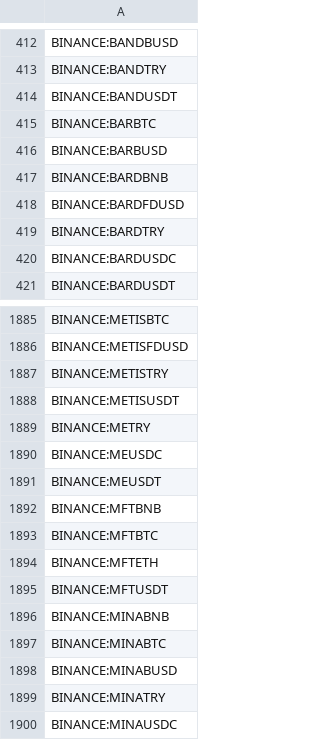
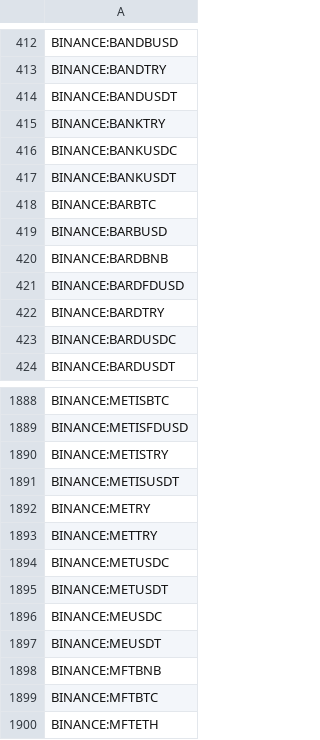
Before and after one commit to CryptowChris/Crypto-Exchanges-Tickers, a CSV file: tickers/Binance.csv, drawn as a sheet; only a part is shown, gaps mark what is left out; the shorter side is filled out with more unchanged rows; the diff names each change by its address in the sheet, - before the commit and + after, or states it on an @@ line.

Commit message:
Update tickers 2025-11-14
Modified CSV files: tickers/Binance.csv, tickers/Binance.futures.csv, tickers/BingX.csv, tickers/BingX.futures.csv, tickers/BloFin.csv, tickers/BloFin.futures.csv, tickers/Bybit.futures.csv, tickers/CoinEx.csv, tickers/Gate.io.futures.csv, tickers/Gateio.csv, tickers/Huobi.csv, tickers/Kucoin.csv, tickers/Kucoin.futures.csv, tickers/OKX.csv, tickers/OKX.futures.csv, tickers/Phemex.csv, tickers/Poloniex.csv

Summary of changes:
Binance:
  + Added lines:
    + BINANCE:BANKTRY
    + BINANCE:BANKUSDC
    + BINANCE:BANKUSDT
    + BINANCE:METTRY
    + BINANCE:METUSDC
    + BINANCE:METUSDT

Binance.futures:
  + Added lines:
    + BINANCE:PIEVERSEUSDT.P

BingX:
  + Added lines:
    + BINGX:PIEVERSEUSDTPS

BingX.futures:
  + Added lines:
    + BINGX:ORACLEUSDT.P
    + BINGX:TELUSDT.P
    + BINGX:WOJAKONXUSDT.P
  - Removed lines:
    - BINGX:CDLUSDT.P
    - BINGX:MAIGAUSDT.P
    - BINGX:MYROUSDT.P
    - BINGX:PUSDT.P
    - BINGX:XUSDT.P

BloFin:
  - Removed lines:
    - BLOFIN:JOEUSDT
    - BLOFIN:MYROUSDT

BloFin.futures:
  - Removed lines:
    - BLOFIN:JOEUSDT
    - BLOFIN:MYROUSDT

Bybit.futures:
  + Added lines:
    + BYBIT:BTCUSDT05DEC25.P
    + BYBIT:DOGEUSDT05DEC25.P
    + BYBIT:ETHUSDT05DEC25.P
    + BYBIT:MNTUSDT05DEC25.P
  - Removed lines:
    - BYBIT:BTCUSDT14NOV25.P
    - BYBIT:DOGEUSDT14NOV25.P
    - BYBIT:ETHUSDT14NOV25.P
    - BYBIT:MNTUSDT14NOV25.P

CoinEx:
  + Added lines:
    + COINEX:JCTUSDT
  - Removed lines:
    - COINEX:BLUBAVAXUSDT
    - COINEX:CAUSDT
    - COINEX:FORESTUSDT
    - COINEX:FRENUSDT
    - COINEX:FUDUSDT
    - COINEX:GOGLZUSDT
    - COINEX:KDAUSDTINDEX
    - COINEX:LESTERUSDT
    - COINEX:SLFUSDT
    - COINEX:TSTUSDT

Gate.io.futures:
  - Removed lines:
    - GATEIO:NFLXONUSDT.P

Gateio:
  + Added lines:
    + GATEIO:PIEVERSEUSDT
    + GATEIO:PLAYSOLANAUSDT
    + GATEIO:TNKUSDT
  - Removed lines:
    - GATEIO:AI16ZUSDT
    - GATEIO:FIGHTUSDT
    - GATEIO:TRACUSDT

Huobi:
  + Added lines:
    + HUOBI:PLANCKUSDT

Kucoin:
  + Added lines:
    + KUCOIN:PLAYSOLANAUSDT
    + KUCOIN:PUNDIAIUSDT
    + KUCOIN:UXLINKUSDT

Kucoin.futures:
  + Added lines:
    + KUCOIN:BANKUSDTM.P
    + KUCOIN:PLANCKUSDTM.P
  - Removed lines:
    - KUCOIN:1000XUSDTM.P
    - KUCOIN:MYROUSDTM.P
    - KUCOIN:NAKAUSDTM.P

OKX:
  + Added lines:
    + OKX:2ZUSDT
    + OKX:SEIUSD
    + OKX:SEIUSDT

OKX.futur
[Summary truncated]

```diff
--- a/tickers/Binance.csv
+++ b/tickers/Binance.csv
+row 415: BINANCE:BANKTRY
+row 416: BINANCE:BANKUSDC
+row 417: BINANCE:BANKUSDT
+row 1893: BINANCE:METTRY
+row 1894: BINANCE:METUSDC
+row 1895: BINANCE:METUSDT
```
Also changed, not shown: tickers/BloFin.csv, tickers/CoinEx.csv, 14 other files.
